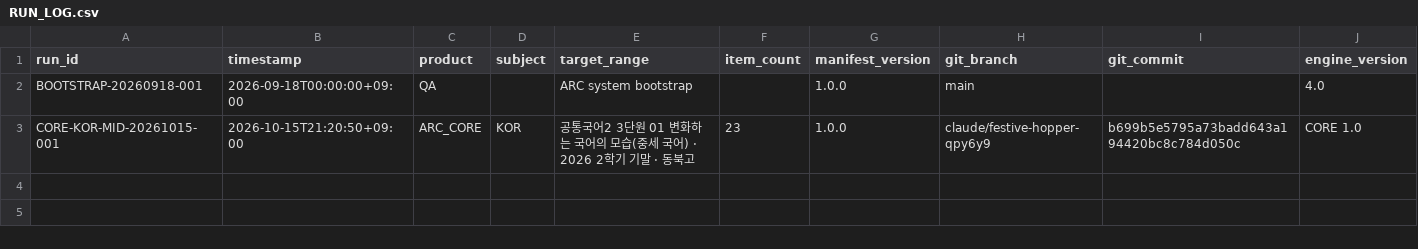
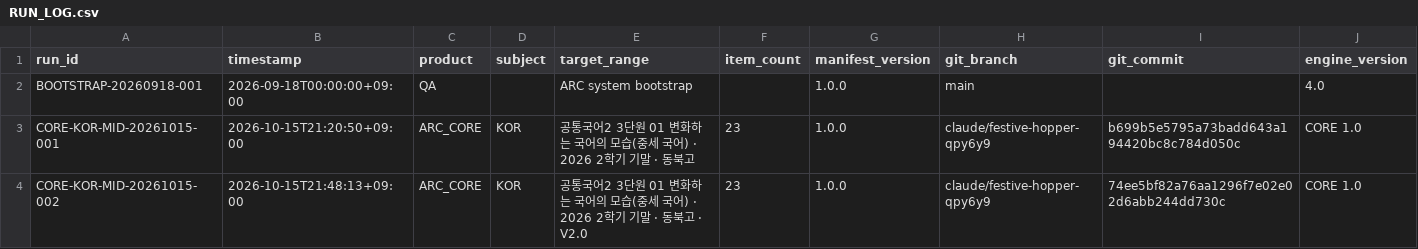
Before and after one commit to chanheep1003-tech/ARC-System, a CSV file: ops/RUN_LOG.csv, drawn as a sheet; only a part is shown; rows hold the shown columns only; the diff names each change by its address in the sheet, - before the commit and + after, or states it on an @@ line.

```diff
--- a/ops/RUN_LOG.csv
+++ b/ops/RUN_LOG.csv
+row 4: CORE-KOR-MID-20261015-002 | 2026-10-15T21:48:13+09:00 | ARC_CORE | KOR | 공통국어2 3단원 01 변화하는 국어의 모습(중세 국어) · 2026 2학기 기말 · 동북고 · V2.0 | 23 | 1.0.0 | claude/festive-hopper-qpy6y9 | 74ee5bf82a76aa1296f7e02e02d6abb244dd730c | CORE 1.0
```
Also changed, not shown: 1 other file.
